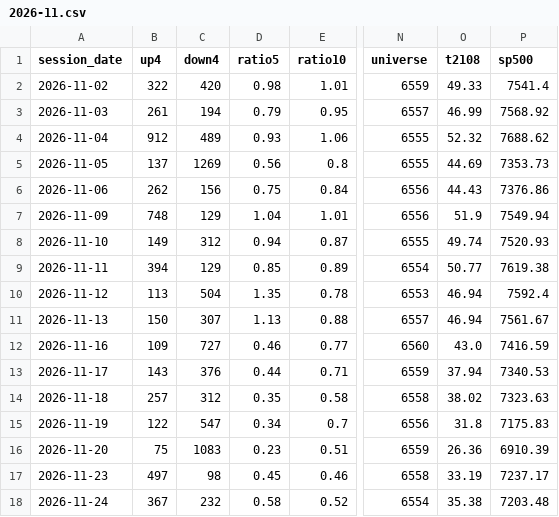
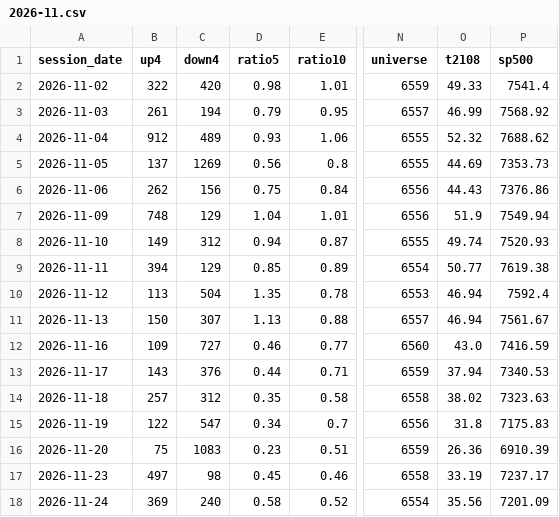
Before and after one commit to TheMrTBO/market-monitor, a CSV file: stockbee_daily/2026/2026-11.csv, drawn as a sheet; only a part is shown, gaps mark what is left out; the diff names each change by its address in the sheet, - before the commit and + after, or states it on an @@ line.

```diff
--- a/stockbee_daily/2026/2026-11.csv
+++ b/stockbee_daily/2026/2026-11.csv
-B18 (up4): 367
+B18 (up4): 369
-C18 (down4): 232
+C18 (down4): 240
-O18 (t2108): 35.38
+O18 (t2108): 35.56
-P18 (sp500): 7203.48
+P18 (sp500): 7201.09
```
Also changed, not shown: prices_daily/2026/2026-11.csv, runs/2026/2026-11.csv, 2 other files.
